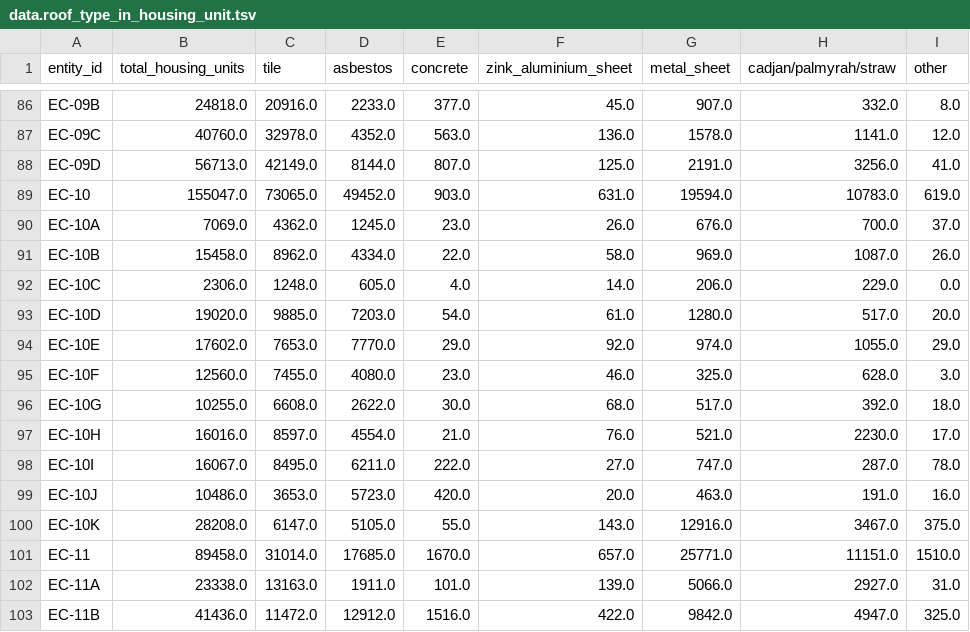
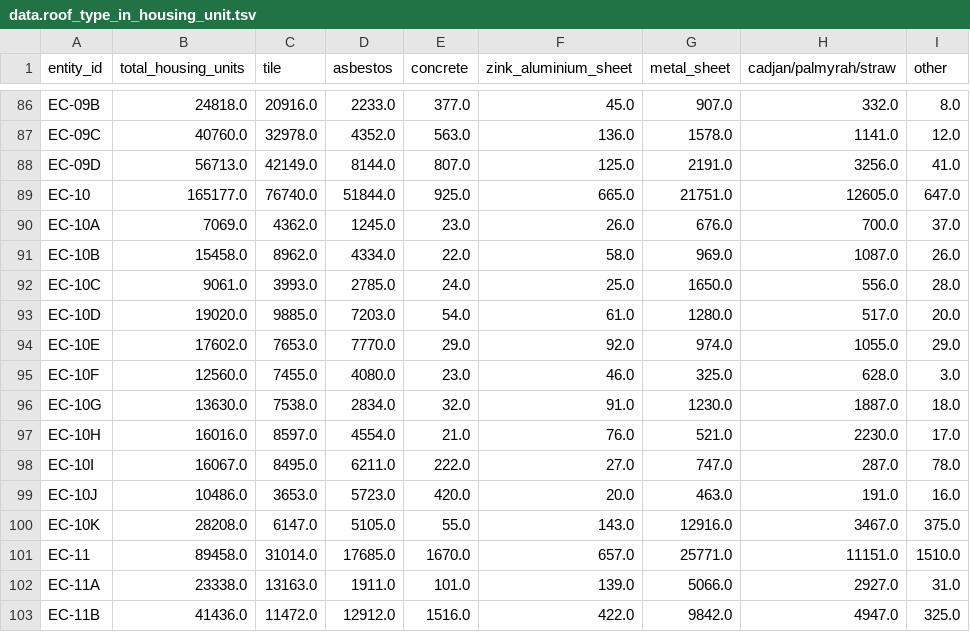
Before and after one commit to vibhatha/gig-data, a TSV file: census/data.roof_type_in_housing_unit.tsv, drawn as a sheet; only a part is shown, gaps mark what is left out.

```diff
--- a/census/data.roof_type_in_housing_unit.tsv
+++ b/census/data.roof_type_in_housing_unit.tsv
@@ -88,6 +88,6 @@ EC-09C	40760.0	32978.0	4352.0	563.0	136.0	1578.0	1141.0	12.0
 EC-09D	56713.0	42149.0	8144.0	807.0	125.0	2191.0	3256.0	41.0
-EC-10	155047.0	73065.0	49452.0	903.0	631.0	19594.0	10783.0	619.0
+EC-10	165177.0	76740.0	51844.0	925.0	665.0	21751.0	12605.0	647.0
 EC-10A	7069.0	4362.0	1245.0	23.0	26.0	676.0	700.0	37.0
 EC-10B	15458.0	8962.0	4334.0	22.0	58.0	969.0	1087.0	26.0
-EC-10C	2306.0	1248.0	605.0	4.0	14.0	206.0	229.0	0.0
+EC-10C	9061.0	3993.0	2785.0	24.0	25.0	1650.0	556.0	28.0
 EC-10D	19020.0	9885.0	7203.0	54.0	61.0	1280.0	517.0	20.0
@@ -95,3 +95,3 @@ EC-10E	17602.0	7653.0	7770.0	29.0	92.0	974.0	1055.0	29.0
 EC-10F	12560.0	7455.0	4080.0	23.0	46.0	325.0	628.0	3.0
-EC-10G	10255.0	6608.0	2622.0	30.0	68.0	517.0	392.0	18.0
+EC-10G	13630.0	7538.0	2834.0	32.0	91.0	1230.0	1887.0	18.0
 EC-10H	16016.0	8597.0	4554.0	21.0	76.0	521.0	2230.0	17.0
```
Also changed, not shown: census/data.communication_items_owned_by_household.tsv, census/data.floor_type_in_housing_unit.tsv, 28 other files.
